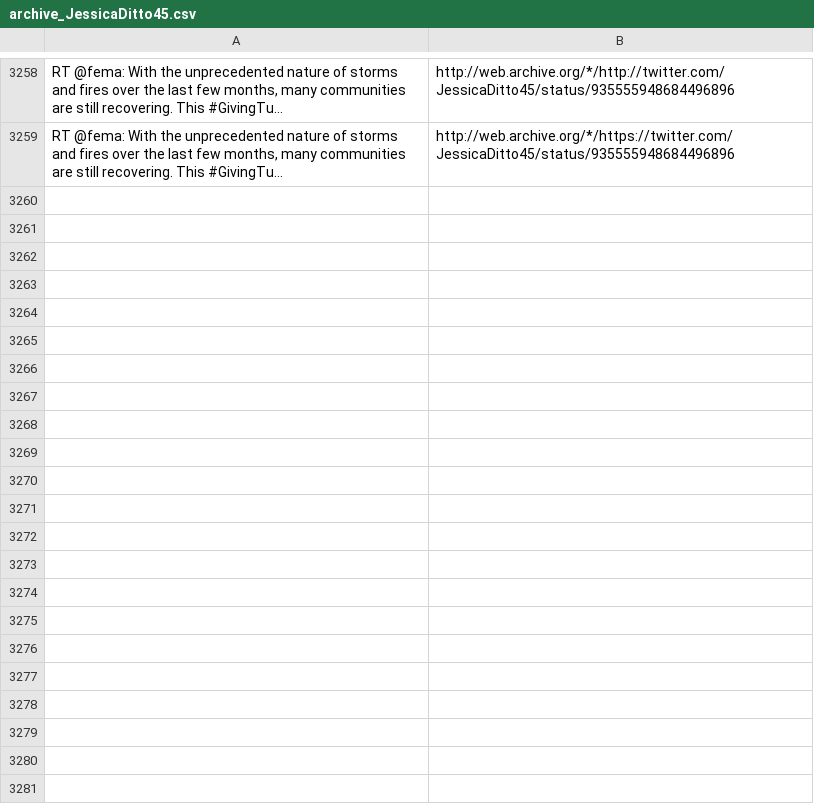
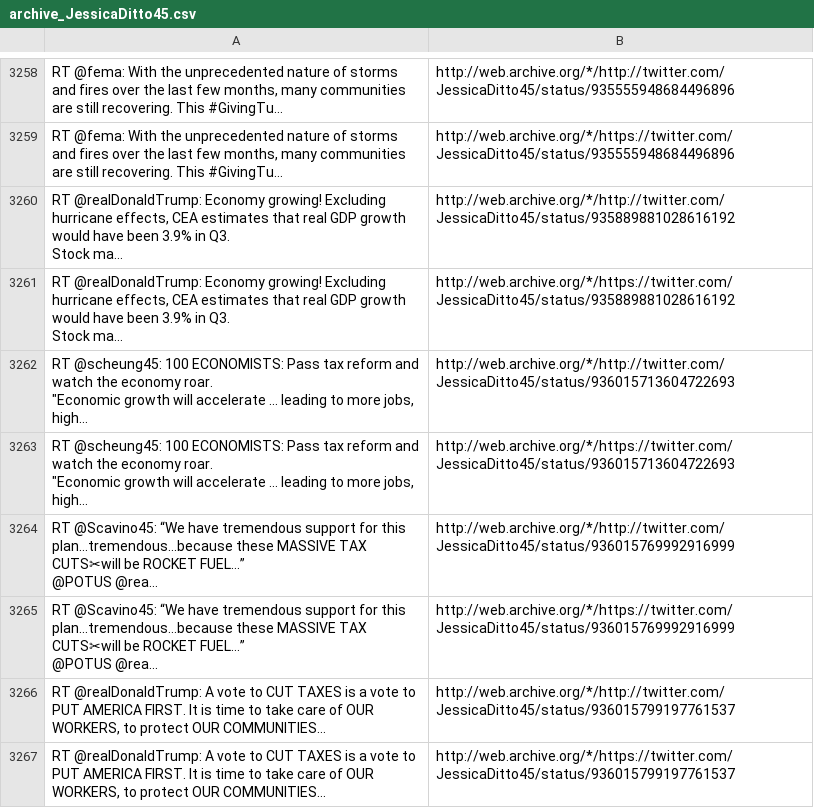
Before and after one commit to patrick-brian-mooney/archive-junta, a CSV file: data/archive_JessicaDitto45.csv, drawn as a sheet; only a part is shown, gaps mark what is left out; ↵ is a line break in a cell; the diff names each change by its address in the sheet, - before the commit and + after, or states it on an @@ line.

```diff
--- a/data/archive_JessicaDitto45.csv
+++ b/data/archive_JessicaDitto45.csv
+row 3260: RT @realDonaldTrump: Economy growing! Excluding hurricane effects, CEA estimates that real GDP growth would have been 3.9% in Q3. ↵ Stock ma… | http://web.archive.org/*/http://twitter.com/JessicaDitto45/status/935889881028616192
+row 3261: RT @realDonaldTrump: Economy growing! Excluding hurricane effects, CEA estimates that real GDP growth would have been 3.9% in Q3. ↵ Stock ma… | http://web.archive.org/*/https://twitter.com/JessicaDitto45/status/935889881028616192
+row 3262: RT @scheung45: 100 ECONOMISTS: Pass tax reform and watch the economy roar. ↵ "Economic growth will accelerate ... leading to more jobs, high… | http://web.archive.org/*/http://twitter.com/JessicaDitto45/status/936015713604722693
+row 3263: RT @scheung45: 100 ECONOMISTS: Pass tax reform and watch the economy roar. ↵ "Economic growth will accelerate ... leading to more jobs, high… | http://web.archive.org/*/https://twitter.com/JessicaDitto45/status/936015713604722693
+row 3264: RT @Scavino45: “We have tremendous support for this plan...tremendous...because these MASSIVE TAX CUTS✂will be ROCKET FUEL...” ↵ @POTUS @rea… | http://web.archive.org/*/http://twitter.com/JessicaDitto45/status/936015769992916999
+row 3265: RT @Scavino45: “We have tremendous support for this plan...tremendous...because these MASSIVE TAX CUTS✂will be ROCKET FUEL...” ↵ @POTUS @rea… | http://web.archive.org/*/https://twitter.com/JessicaDitto45/status/936015769992916999
+row 3266: RT @realDonaldTrump: A vote to CUT TAXES is a vote to PUT AMERICA FIRST. It is time to take care of OUR WORKERS, to protect OUR COMMUNITIES… | http://web.archive.org/*/http://twitter.com/JessicaDitto45/status/936015799197761537
+row 3267: RT @realDonaldTrump: A vote to CUT TAXES is a vote to PUT AMERICA FIRST. It is time to take care of OUR WORKERS, to protect OUR COMMUNITIES… | http://web.archive.org/*/https://twitter.com/JessicaDitto45/status/936015799197761537
```
Also changed, not shown: data/archive_PRyan.csv, data/archive_PressSec.csv, 56 other files.
